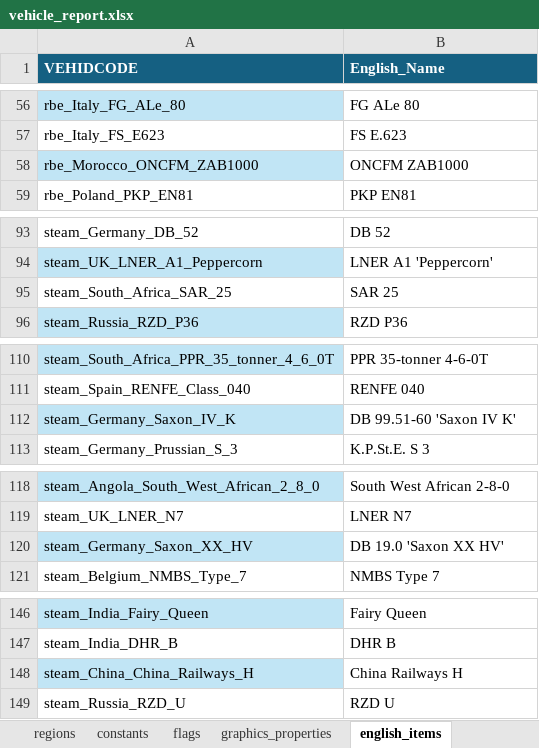
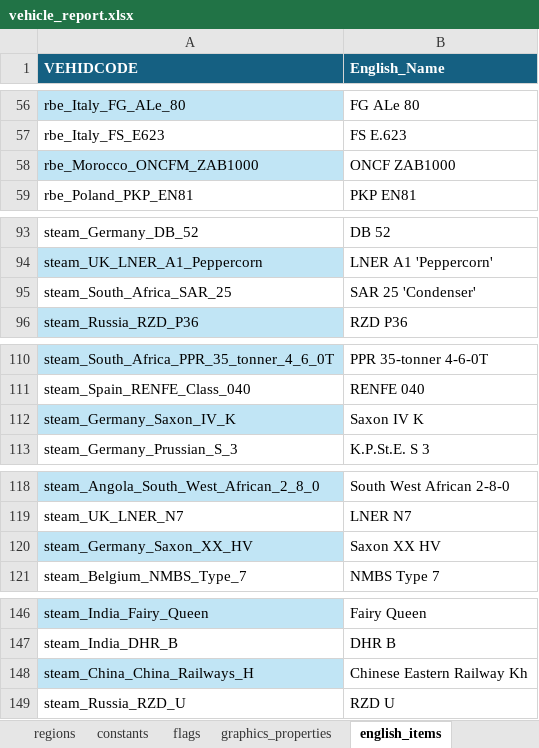
Before and after one commit to nemethviktor/2ccts_revival, an Excel workbook: tools/vehicle_report.xlsx, sheet english_items, drawn as a sheet; only a part is shown, gaps mark what is left out; values as stored, in another font and other column widths than the file's, no borders; table styles not drawn; the diff covers the shown part only; the diff names each change by its address in the sheet, - before the commit and + after, or states it on an @@ line.

```diff
--- a/tools/vehicle_report.xlsx (sheet english_items)
+++ b/tools/vehicle_report.xlsx (sheet english_items)
-B58 (English_Name): ONCFM ZAB1000
+B58 (English_Name): ONCF ZAB1000
-B95 (English_Name): SAR 25
+B95 (English_Name): SAR 25 'Condenser'
-B112 (English_Name): DB 99.51-60 'Saxon IV K'
+B112 (English_Name): Saxon IV K
-B120 (English_Name): DB 19.0 'Saxon XX HV'
+B120 (English_Name): Saxon XX HV
-B148 (English_Name): China Railways H
+B148 (English_Name): Chinese Eastern Railway Kh
```
Also changed, not shown: 5 edited cells elsewhere in this sheet, sheet graphics_properties, sheet item_validation, sheet properties, 7 other files.
